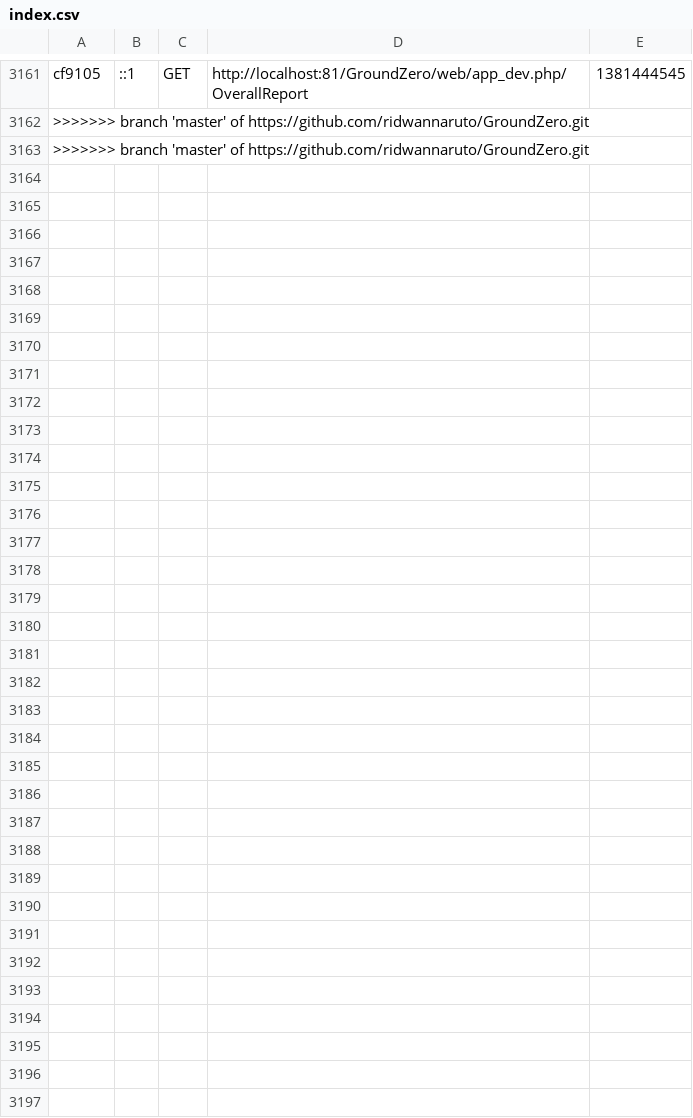
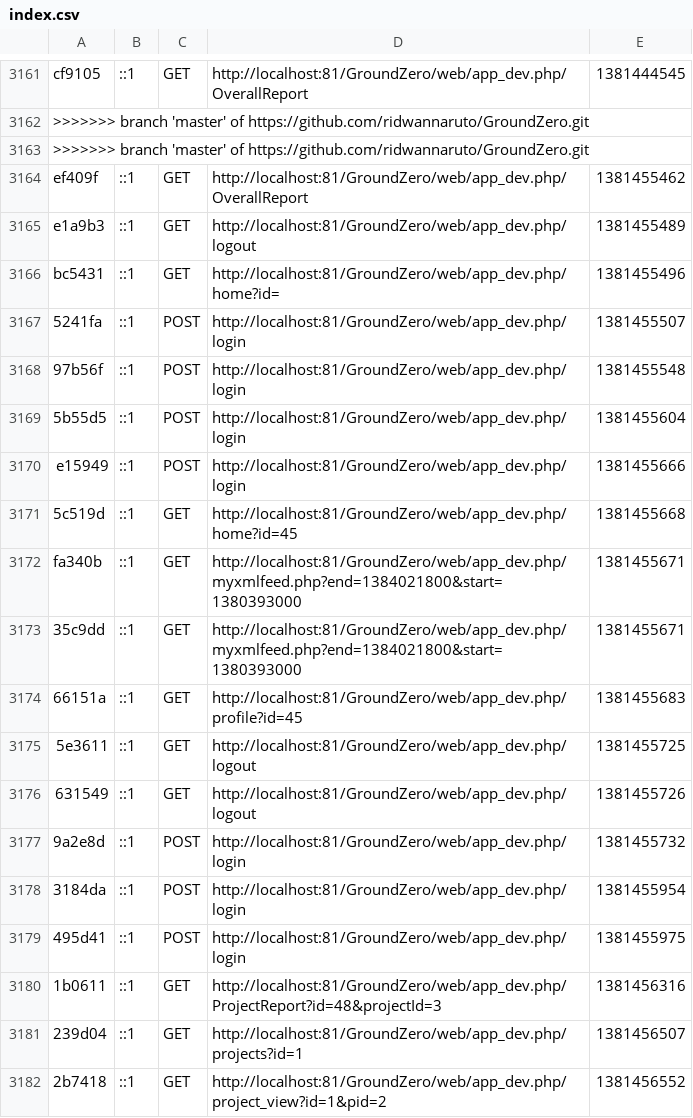
Before and after one commit to ridwannaruto/GroundZero, a CSV file: app/cache/dev/profiler/index.csv, drawn as a sheet; only a part is shown, gaps mark what is left out; the diff names each change by its address in the sheet, - before the commit and + after, or states it on an @@ line.

```diff
--- a/app/cache/dev/profiler/index.csv
+++ b/app/cache/dev/profiler/index.csv
+row 3164: ef409f | ::1 | GET | http://localhost:81/GroundZero/web/app_dev.php/OverallReport | 1381455462
+row 3165: e1a9b3 | ::1 | GET | http://localhost:81/GroundZero/web/app_dev.php/logout | 1381455489
+row 3166: bc5431 | ::1 | GET | http://localhost:81/GroundZero/web/app_dev.php/home?id= | 1381455496
+row 3167: 5241fa | ::1 | POST | http://localhost:81/GroundZero/web/app_dev.php/login | 1381455507
+row 3168: 97b56f | ::1 | POST | http://localhost:81/GroundZero/web/app_dev.php/login | 1381455548
+row 3169: 5b55d5 | ::1 | POST | http://localhost:81/GroundZero/web/app_dev.php/login | 1381455604
+row 3170: e15949 | ::1 | POST | http://localhost:81/GroundZero/web/app_dev.php/login | 1381455666
+row 3171: 5c519d | ::1 | GET | http://localhost:81/GroundZero/web/app_dev.php/home?id=45 | 1381455668
+row 3172: fa340b | ::1 | GET | http://localhost:81/GroundZero/web/app_dev.php/myxmlfeed.php?end=1384021800&start=1380393000 | 1381455671
+row 3173: 35c9dd | ::1 | GET | http://localhost:81/GroundZero/web/app_dev.php/myxmlfeed.php?end=1384021800&start=1380393000 | 1381455671
+row 3174: 66151a | ::1 | GET | http://localhost:81/GroundZero/web/app_dev.php/profile?id=45 | 1381455683
+row 3175: 5e3611 | ::1 | GET | http://localhost:81/GroundZero/web/app_dev.php/logout | 1381455725
+row 3176: 631549 | ::1 | GET | http://localhost:81/GroundZero/web/app_dev.php/logout | 1381455726
+row 3177: 9a2e8d | ::1 | POST | http://localhost:81/GroundZero/web/app_dev.php/login | 1381455732
+row 3178: 3184da | ::1 | POST | http://localhost:81/GroundZero/web/app_dev.php/login | 1381455954
+row 3179: 495d41 | ::1 | POST | http://localhost:81/GroundZero/web/app_dev.php/login | 1381455975
+row 3180: 1b0611 | ::1 | GET | http://localhost:81/GroundZero/web/app_dev.php/ProjectReport?id=48&projectId=3 | 1381456316
+row 3181: 239d04 | ::1 | GET | http://localhost:81/GroundZero/web/app_dev.php/projects?id=1 | 1381456507
+row 3182: 2b7418 | ::1 | GET | http://localhost:81/GroundZero/web/app_dev.php/project_view?id=1&pid=2 | 1381456552
```
Also changed, not shown: 25 other files.
